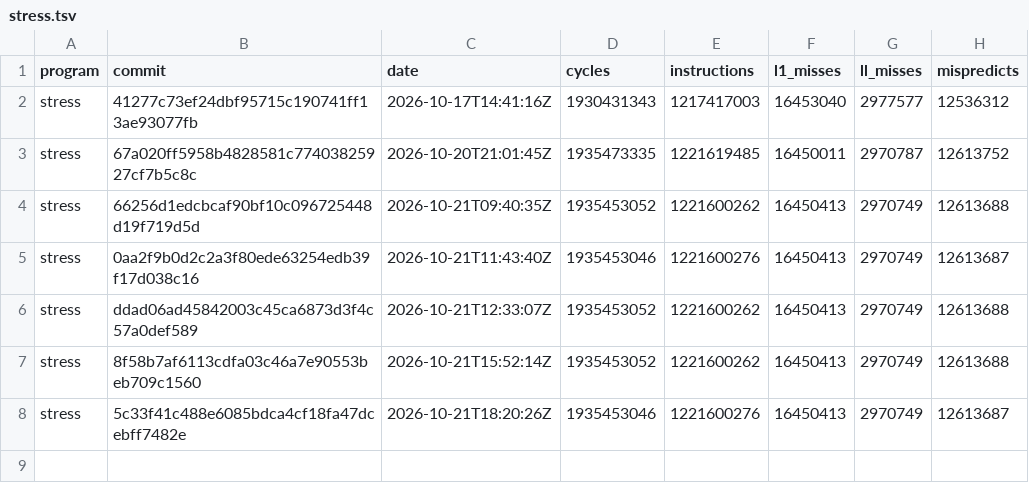
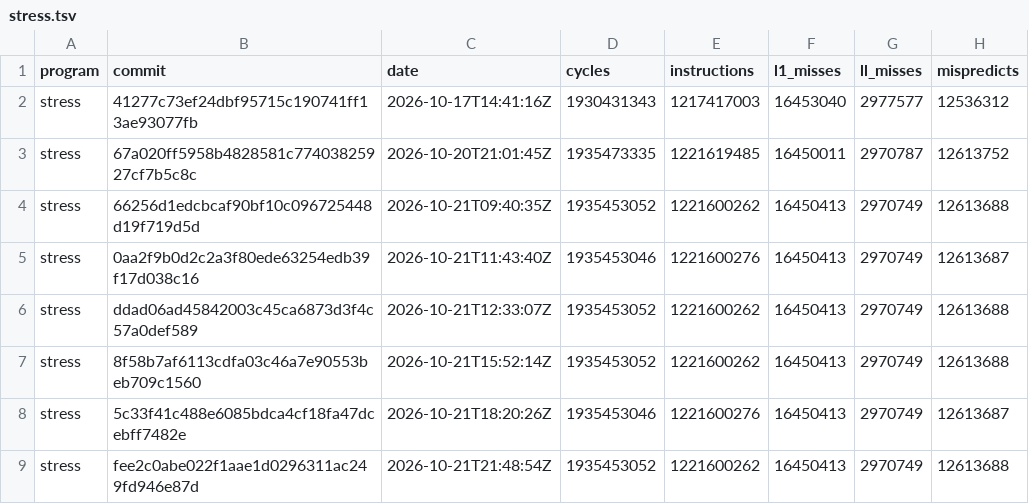
Before and after one commit to zane-lang/compiler, a TSV file: stress.tsv, drawn as a sheet.

```diff
--- a/stress.tsv
+++ b/stress.tsv
@@ -8 +8,2 @@ stress	8f58b7af6113cdfa03c46a7e90553beb709c1560	2026-10-21T15:52:14Z	1935453052
 stress	5c33f41c488e6085bdca4cf18fa47dcebff7482e	2026-10-21T18:20:26Z	1935453046	1221600276	16450413	2970749	12613687
+stress	fee2c0abe022f1aae1d0296311ac249fd946e87d	2026-10-21T21:48:54Z	1935453052	1221600262	16450413	2970749	12613688
```
Also changed, not shown: latest.tsv.
